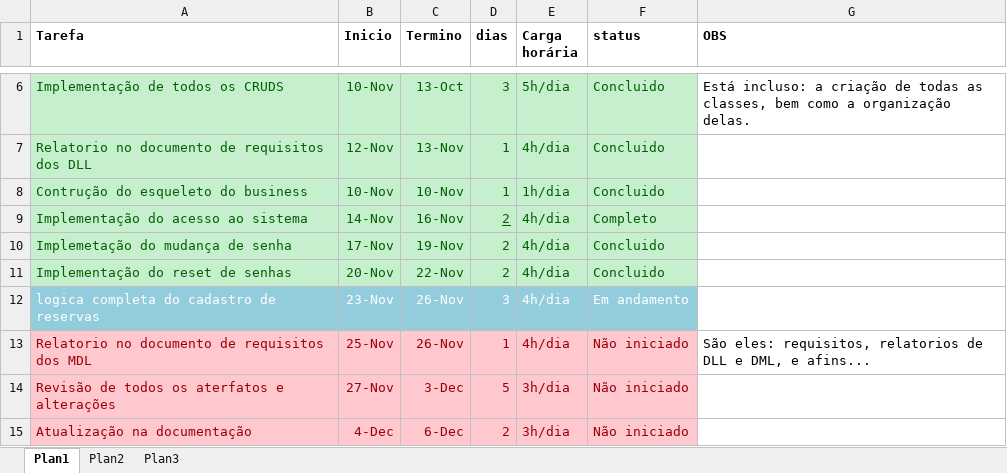
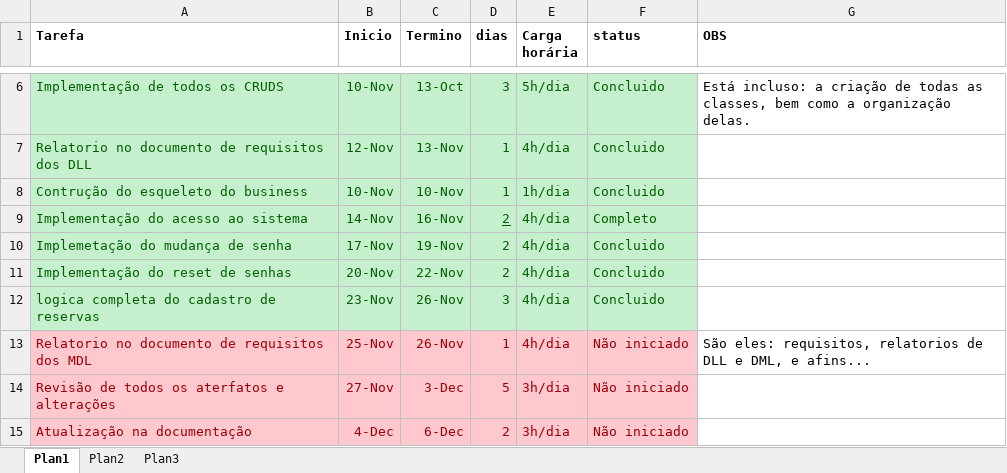
Before and after one commit to FelipeDAlencar/PBD_2018.2_SISTEMA_DE_LOCACAO_DE_VEICULOS, an Excel workbook: DOCUMENTAÇÃO/CRONOGRAMA_PBD_2018.2.xlsx, sheet Plan1, drawn as a sheet; only a part is shown, gaps mark what is left out; values as stored, in another font and other column widths than the file's, no borders; the diff names each change by its address in the sheet, - before the commit and + after, or states it on an @@ line.

```diff
--- a/DOCUMENTAÇÃO/CRONOGRAMA_PBD_2018.2.xlsx (sheet Plan1)
+++ b/DOCUMENTAÇÃO/CRONOGRAMA_PBD_2018.2.xlsx (sheet Plan1)
@@ A12:F12 fill: #93CDDD → #C6EFCE, text colour: #FFFFFF → #006100 @@
-F12 (status): Em andamento
+F12 (status): Concluido
```
Also changed, not shown: 1 other file.
